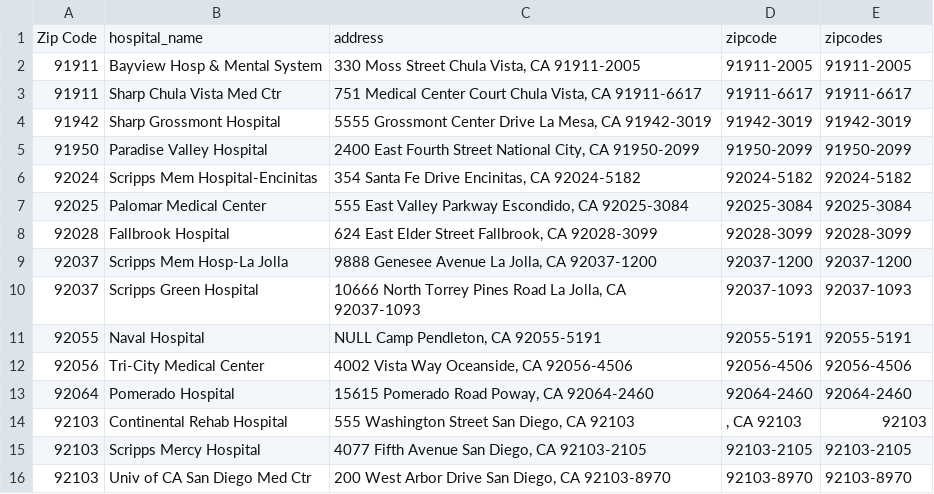
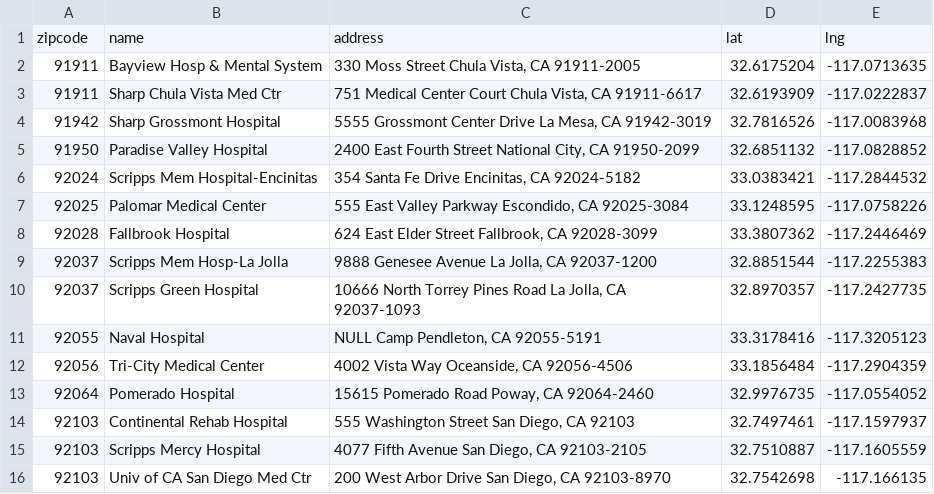
Before and after one commit to tsmtruong/final-project, a CSV file: Resources/Clean/San_Diego_Hospital_Data.csv, drawn as a sheet; only a part is shown; the diff covers the shown part only.

Commit message:
clean geo coords

```diff
--- a/Resources/Clean/San_Diego_Hospital_Data.csv
+++ b/Resources/Clean/San_Diego_Hospital_Data.csv
@@ -1,16 +1,16 @@
-Zip Code,hospital_name,address,zipcode,zipcodes
-91911,Bayview Hosp & Mental System,"330 Moss Street  Chula Vista, CA 91911-2005",91911-2005,91911-2005
-91911,Sharp Chula Vista Med Ctr,"751 Medical Center Court  Chula Vista, CA 91911-6617",91911-6617,91911-6617
-91942,Sharp Grossmont Hospital,"5555 Grossmont Center Drive  La Mesa, CA 91942-3019",91942-3019,91942-3019
-91950,Paradise Valley Hospital,"2400 East Fourth Street  National City, CA 91950-2099",91950-2099,91950-2099
-92024,Scripps Mem Hospital-Encinitas,"354 Santa Fe Drive  Encinitas, CA 92024-5182",92024-5182,92024-5182
-92025,Palomar Medical Center,"555 East Valley Parkway  Escondido, CA 92025-3084",92025-3084,92025-3084
-92028,Fallbrook Hospital,"624 East Elder Street  Fallbrook, CA 92028-3099",92028-3099,92028-3099
-92037,Scripps Mem Hosp-La Jolla,"9888 Genesee Avenue  La Jolla, CA 92037-1200",92037-1200,92037-1200
-92037,Scripps Green Hospital,"10666 North Torrey Pines Road  La Jolla, CA 92037-1093",92037-1093,92037-1093
-92055,Naval Hospital,"NULL  Camp Pendleton, CA 92055-5191",92055-5191,92055-5191
-92056,Tri-City Medical Center,"4002 Vista Way  Oceanside, CA 92056-4506",92056-4506,92056-4506
-92064,Pomerado Hospital,"15615 Pomerado Road  Poway, CA 92064-2460",92064-2460,92064-2460
-92103,Continental Rehab Hospital,"555 Washington Street  San Diego, CA 92103",", CA 92103",92103
-92103,Scripps Mercy Hospital,"4077 Fifth Avenue  San Diego, CA 92103-2105",92103-2105,92103-2105
-92103,Univ of CA San Diego Med Ctr,"200 West Arbor Drive  San Diego, CA 92103-8970",92103-8970,92103-8970
+zipcode,name,address,lat,lng
+91911,Bayview Hosp & Mental System,"330 Moss Street  Chula Vista, CA 91911-2005",32.6175204,-117.0713635
+91911,Sharp Chula Vista Med Ctr,"751 Medical Center Court  Chula Vista, CA 91911-6617",32.6193909,-117.0222837
+91942,Sharp Grossmont Hospital,"5555 Grossmont Center Drive  La Mesa, CA 91942-3019",32.7816526,-117.0083968
+91950,Paradise Valley Hospital,"2400 East Fourth Street  National City, CA 91950-2099",32.6851132,-117.0828852
+92024,Scripps Mem Hospital-Encinitas,"354 Santa Fe Drive  Encinitas, CA 92024-5182",33.0383421,-117.2844532
+92025,Palomar Medical Center,"555 East Valley Parkway  Escondido, CA 92025-3084",33.1248595,-117.0758226
+92028,Fallbrook Hospital,"624 East Elder Street  Fallbrook, CA 92028-3099",33.3807362,-117.2446469
+92037,Scripps Mem Hosp-La Jolla,"9888 Genesee Avenue  La Jolla, CA 92037-1200",32.8851544,-117.2255383
+92037,Scripps Green Hospital,"10666 North Torrey Pines Road  La Jolla, CA 92037-1093",32.8970357,-117.2427735
+92055,Naval Hospital,"NULL  Camp Pendleton, CA 92055-5191",33.3178416,-117.3205123
+92056,Tri-City Medical Center,"4002 Vista Way  Oceanside, CA 92056-4506",33.1856484,-117.2904359
+92064,Pomerado Hospital,"15615 Pomerado Road  Poway, CA 92064-2460",32.9976735,-117.0554052
+92103,Continental Rehab Hospital,"555 Washington Street  San Diego, CA 92103",32.7497461,-117.1597937
+92103,Scripps Mercy Hospital,"4077 Fifth Avenue  San Diego, CA 92103-2105",32.7510887,-117.1605559
+92103,Univ of CA San Diego Med Ctr,"200 West Arbor Drive  San Diego, CA 92103-8970",32.7542698,-117.166135
```
Also changed, not shown: 40 edited cells elsewhere in this file, 1 other file.
